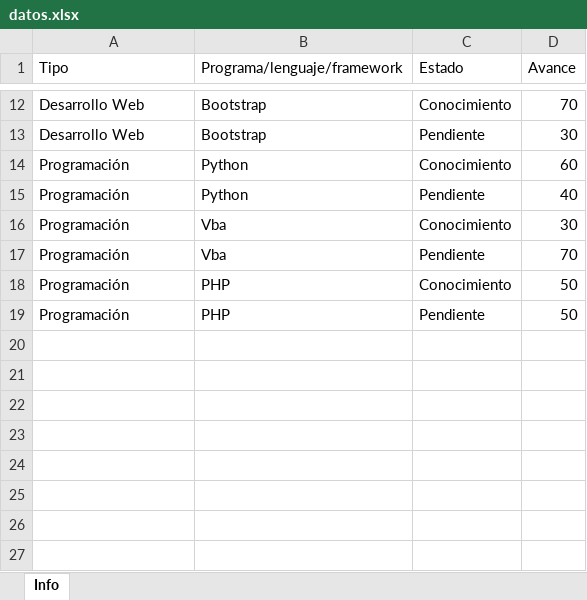
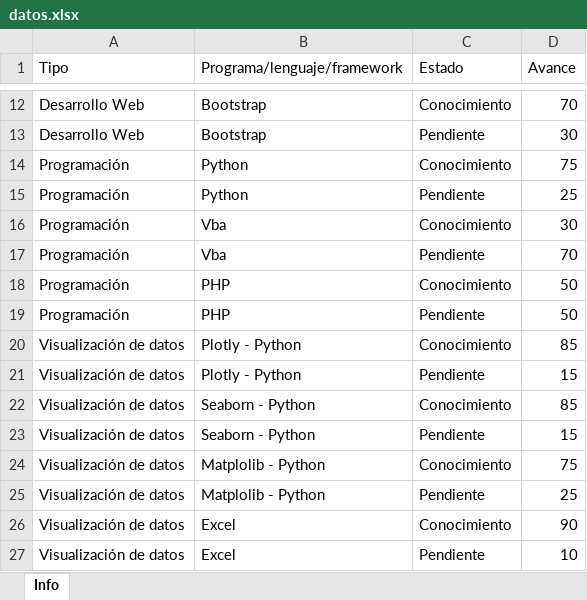
Before and after one commit to andresmtr/Andres_Triana_HV, an Excel workbook: graph/datos.xlsx, sheet Info, drawn as a sheet; only a part is shown, gaps mark what is left out; values as stored, in another font and other column widths than the file's, no borders; the diff names each change by its address in the sheet, - before the commit and + after, or states it on an @@ line.

```diff
--- a/graph/datos.xlsx (sheet Info)
+++ b/graph/datos.xlsx (sheet Info)
-D14 (Avance): 60
+D14 (Avance): 75
-D15 (Avance): 40
+D15 (Avance): 25
+row 20: Visualización de datos | Plotly - Python | Conocimiento | 85
+row 21: Visualización de datos | Plotly - Python | Pendiente | 15
+row 22: Visualización de datos | Seaborn - Python | Conocimiento | 85
+row 23: Visualización de datos | Seaborn - Python | Pendiente | 15
+row 24: Visualización de datos | Matplolib - Python | Conocimiento | 75
+row 25: Visualización de datos | Matplolib - Python | Pendiente | 25
+row 26: Visualización de datos | Excel | Conocimiento | 90
+row 27: Visualización de datos | Excel | Pendiente | 10
```
Also changed, not shown: formulas that keep their value, 7 other files.
